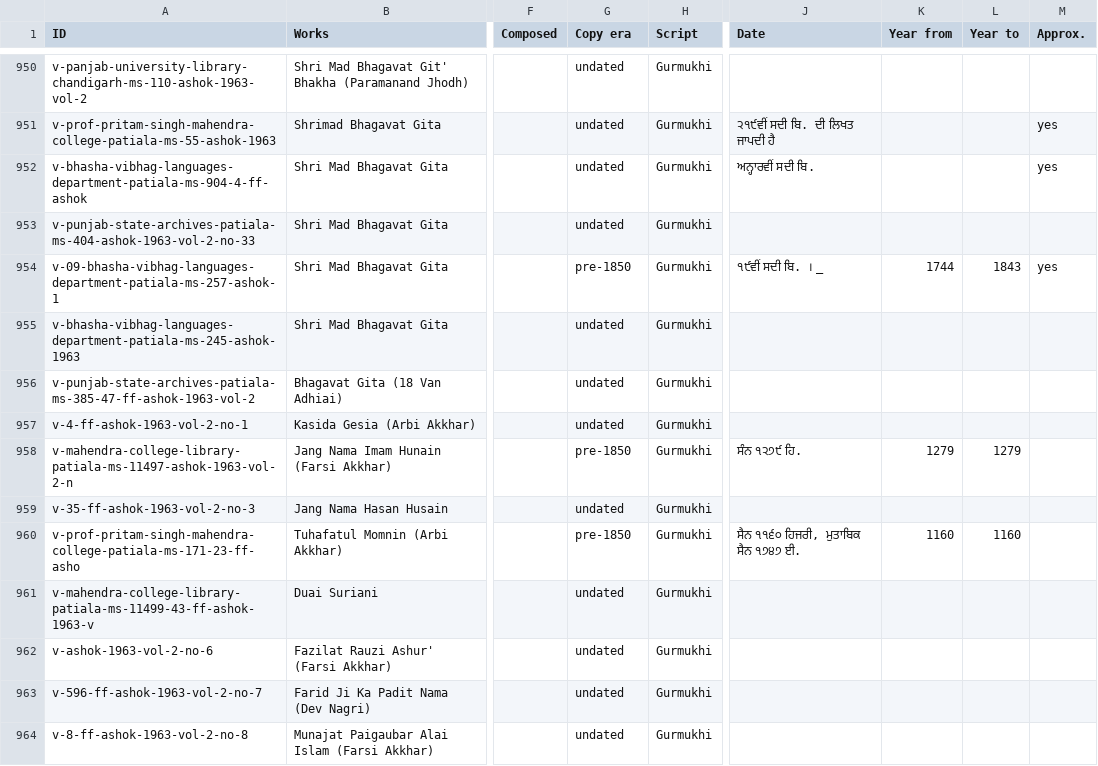
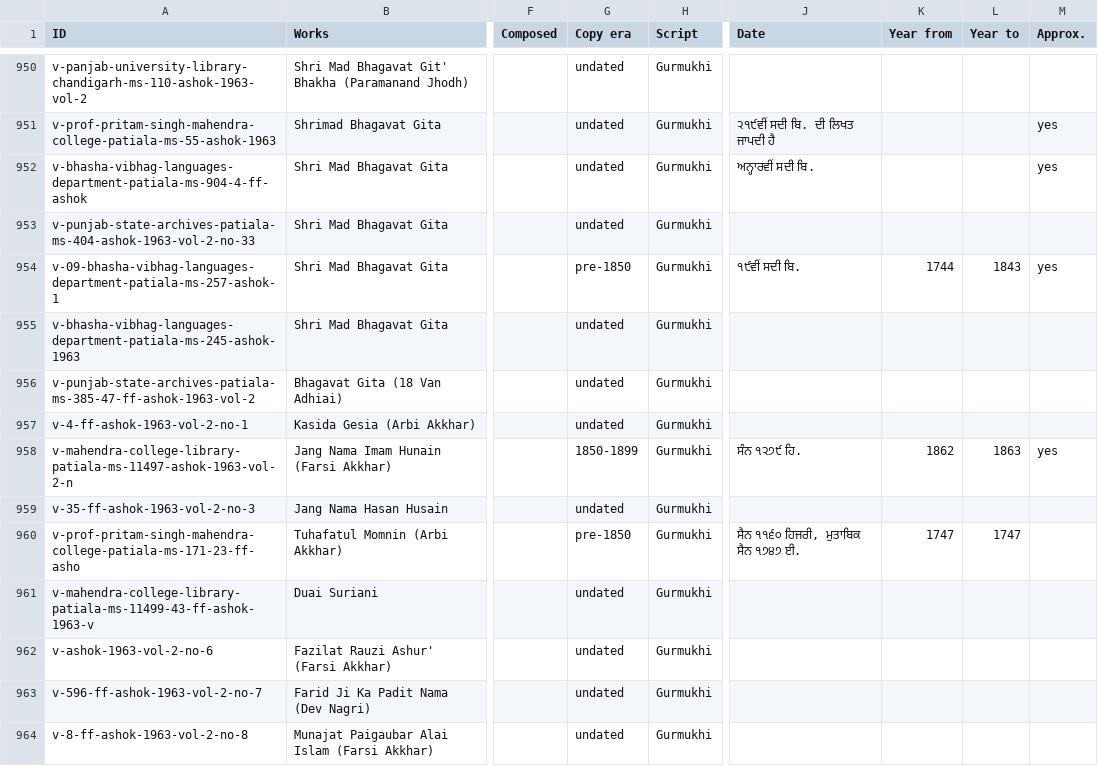
Before and after one commit to thehimmat/gurmukhi-kosh, a CSV file: pipeline/catalogue/views/versions.csv, drawn as a sheet; only a part is shown, gaps mark what is left out; the diff covers the shown part only; the diff names each change by its address in the sheet, - before the commit and + after, or states it on an @@ line.

```diff
--- a/pipeline/catalogue/views/versions.csv
+++ b/pipeline/catalogue/views/versions.csv
-J954 (Date): ੧੯ਵੀਂ ਸਦੀ ਬਿ. । _
+J954 (Date): ੧੯ਵੀਂ ਸਦੀ ਬਿ.
-G958 (Copy era): pre-1850
+G958 (Copy era): 1850-1899
-K958 (Year from): 1279
+K958 (Year from): 1862
-L958 (Year to): 1279
+L958 (Year to): 1863
-M958 (Approx.): (empty)
+M958 (Approx.): yes
-K960 (Year from): 1160
+K960 (Year from): 1747
-L960 (Year to): 1160
+L960 (Year to): 1747
```
Also changed, not shown: 104 edited cells elsewhere in this file, pipeline/catalogue/views/works.csv, 9 other files.
